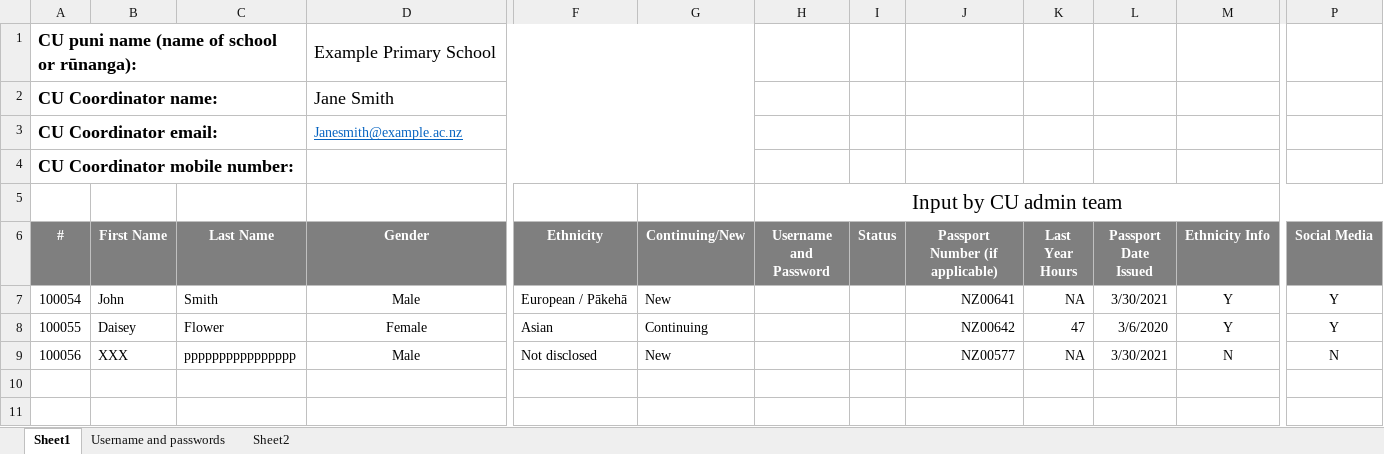
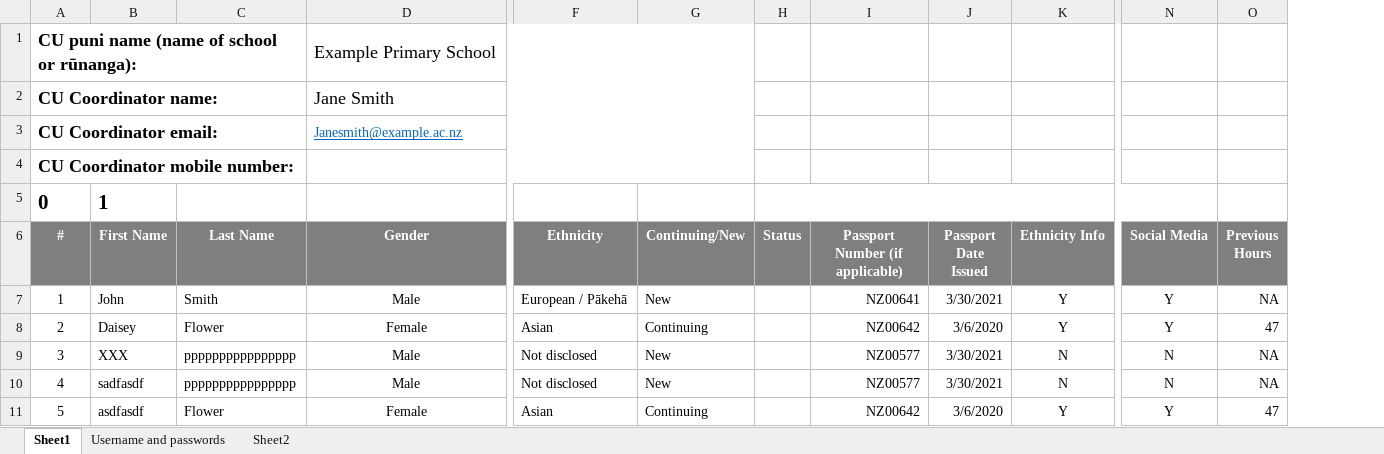
Before and after one commit to JingLiu2049/LincolnUni-3rd-Project-KidsUni, an Excel workbook: uploads/Start_of_year_Data_Spreadshee.xlsx, sheet Sheet1, drawn as a sheet; only a part is shown, gaps mark what is left out; values as stored, in another font and other column widths than the file's, no borders; removed rows and columns are numbered as before the commit, all else as after; rows hold the shown columns only; the diff names each change by its address in the sheet, - before the commit and + after, or states it on an @@ line.

Commit message:
jing
member upload done(both start and end year spreadsheet)
generating end year template updated(insert memberid done, todo insert previous hours, events )

```diff
--- a/uploads/Start_of_year_Data_Spreadshee.xlsx (sheet Sheet1)
+++ b/uploads/Start_of_year_Data_Spreadshee.xlsx (sheet Sheet1)
-column H (Username and Password), row 5: Input by CU admin team
-column K (Last Year Hours), rows 7-9: NA | 47 | NA
+column O (Previous Hours), rows 7-9: NA | 47 | NA
-A5 (#): (empty)
+A5 (#): 0
-B5 (First Name): (empty)
+B5 (First Name): 1
+H5:N5 merged
-A7 (#): 100054
+A7 (#): 1
-A8 (#): 100055
+A8 (#): 2
-A9 (#): 100056
+A9 (#): 3
+row 10: 4 | sadfasdf | pppppppppppppppp | Male | Not disclosed | New |  | NZ00577 | 3/30/2021 | N | N | NA
+row 11: 5 | asdfasdf | Flower | Female | Asian | Continuing |  | NZ00642 | 3/6/2020 | Y | Y | 47
```
Also changed, not shown: sheet Username and passwords, uploads/End_of_year_Data_Spreadsheet_2021.xlsx, 4 other files.
